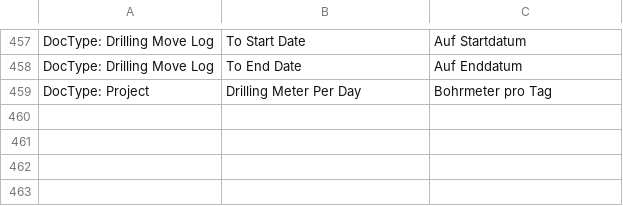
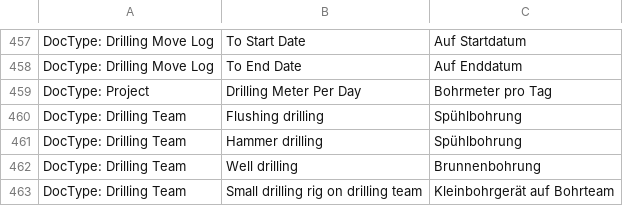
Before and after one commit to libracore/hb, a CSV file: heimbohrtechnik/translations/de.csv, drawn as a sheet; only a part is shown, gaps mark what is left out.

```diff
--- a/heimbohrtechnik/translations/de.csv
+++ b/heimbohrtechnik/translations/de.csv
@@ -459 +459,5 @@ DocType: Drilling Move Log,To End Date,Auf Enddatum
 DocType: Project,Drilling Meter Per Day,Bohrmeter pro Tag
+DocType: Drilling Team,Flushing drilling,Spühlbohrung
+DocType: Drilling Team,Hammer drilling,Spühlbohrung
+DocType: Drilling Team,Well drilling,Brunnenbohrung
+DocType: Drilling Team,Small drilling rig on drilling team,Kleinbohrgerät auf Bohrteam
```
Also changed, not shown: 3 other files.
